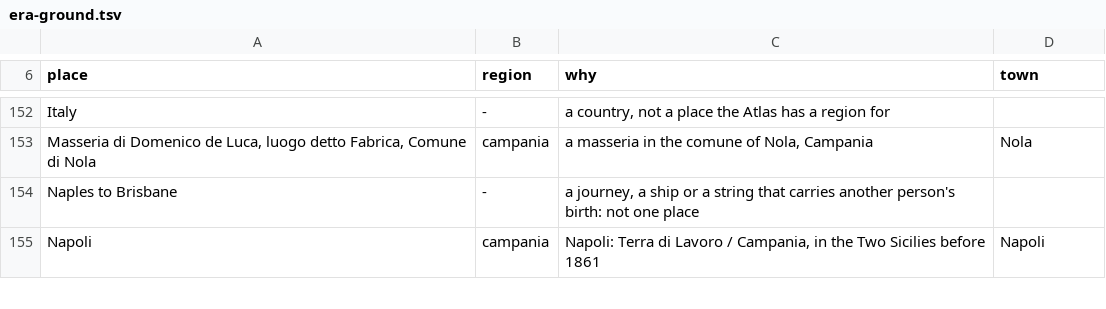
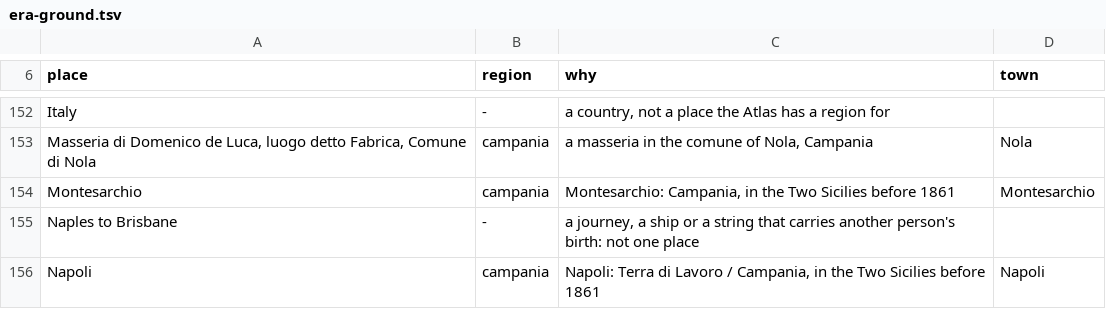
Before and after one commit to daviddef/TheFalco, a TSV file: data/era-ground.tsv, drawn as a sheet; only a part is shown, gaps mark what is left out; the diff names each change by its address in the sheet, - before the commit and + after, or states it on an @@ line.

```diff
--- a/data/era-ground.tsv
+++ b/data/era-ground.tsv
+row 154: Montesarchio | campania | Montesarchio: Campania, in the Two Sicilies before 1861 | Montesarchio
```
Also changed, not shown: data/era-towns.tsv, 1 other file.
